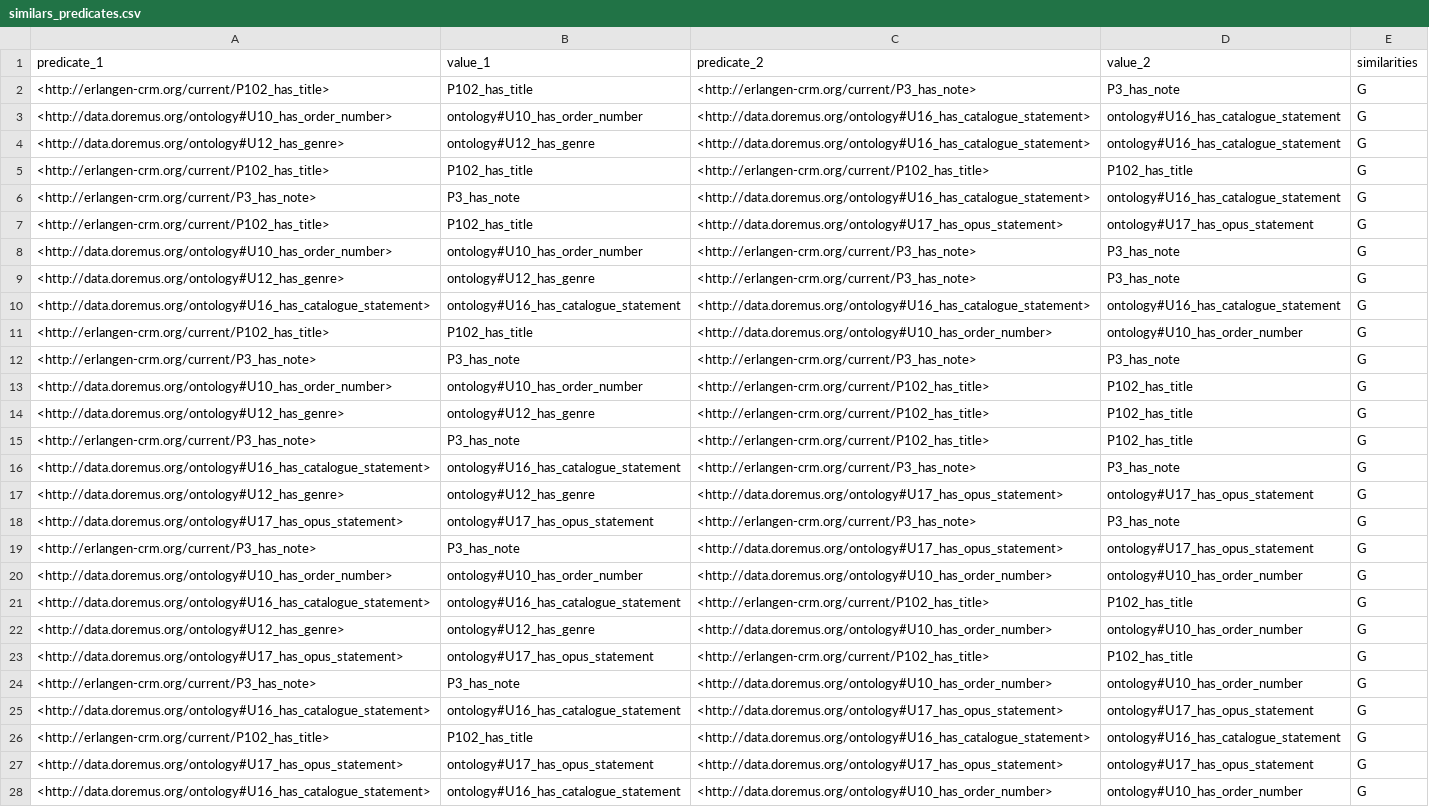
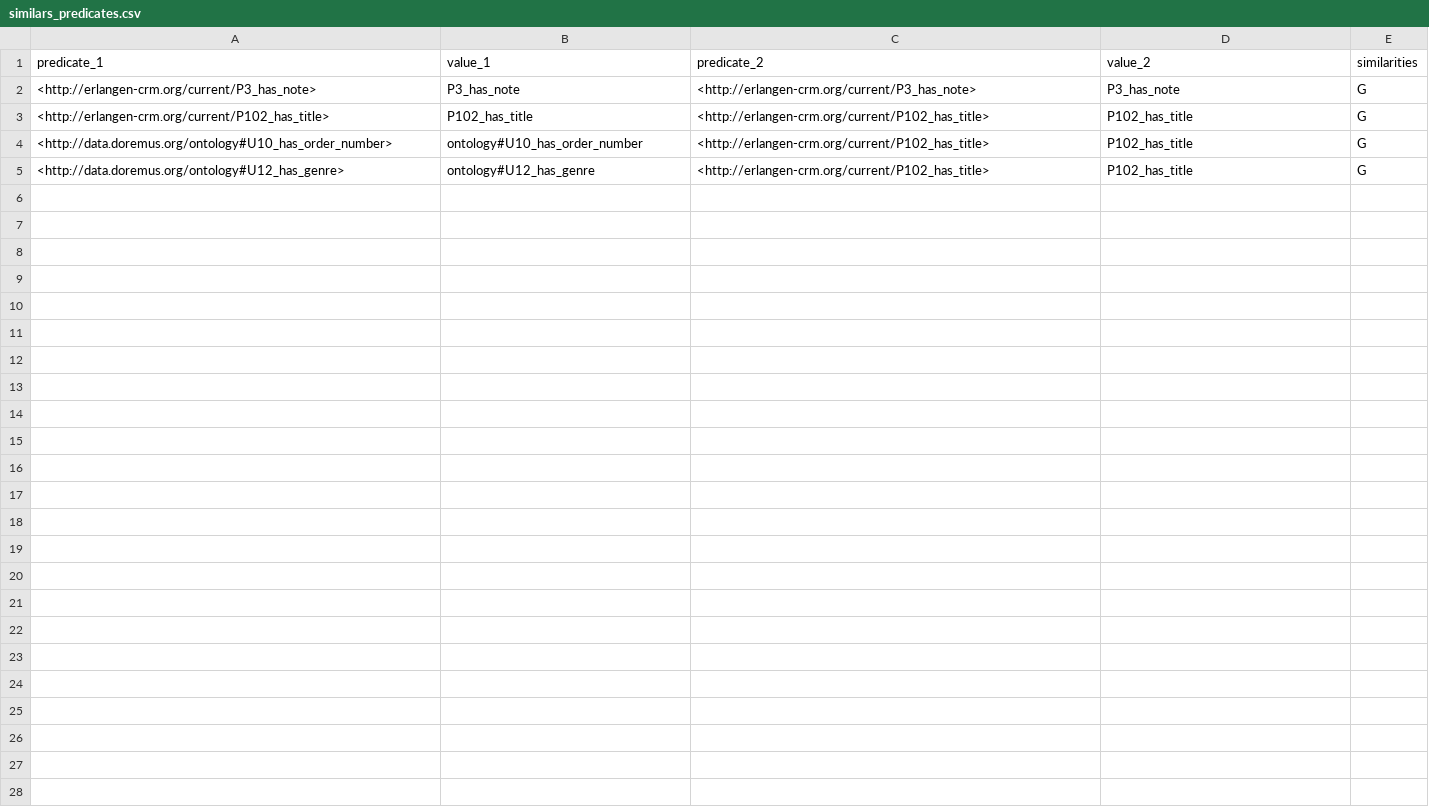
Before and after one commit to BillGates98/DLinker, a CSV file: outputs/doremus/similars_predicates.csv, drawn as a sheet.

```diff
--- a/outputs/doremus/similars_predicates.csv
+++ b/outputs/doremus/similars_predicates.csv
@@ -1,28 +1,5 @@
 predicate_1,value_1,predicate_2,value_2,similarities
-<http://erlangen-crm.org/current/P102_has_title>,P102_has_title,<http://erlangen-crm.org/current/P3_has_note>,P3_has_note,G
-<http://data.doremus.org/ontology#U10_has_order_number>,ontology#U10_has_order_number,<http://data.doremus.org/ontology#U16_has_catalogue_statement>,ontology#U16_has_catalogue_statement,G
-<http://data.doremus.org/ontology#U12_has_genre>,ontology#U12_has_genre,<http://data.doremus.org/ontology#U16_has_catalogue_statement>,ontology#U16_has_catalogue_statement,G
+<http://erlangen-crm.org/current/P3_has_note>,P3_has_note,<http://erlangen-crm.org/current/P3_has_note>,P3_has_note,G
 <http://erlangen-crm.org/current/P102_has_title>,P102_has_title,<http://erlangen-crm.org/current/P102_has_title>,P102_has_title,G
-<http://erlangen-crm.org/current/P3_has_note>,P3_has_note,<http://data.doremus.org/ontology#U16_has_catalogue_statement>,ontology#U16_has_catalogue_statement,G
-<http://erlangen-crm.org/current/P102_has_title>,P102_has_title,<http://data.doremus.org/ontology#U17_has_opus_statement>,ontology#U17_has_opus_statement,G
-<http://data.doremus.org/ontology#U10_has_order_number>,ontology#U10_has_order_number,<http://erlangen-crm.org/current/P3_has_note>,P3_has_note,G
-<http://data.doremus.org/ontology#U12_has_genre>,ontology#U12_has_genre,<http://erlangen-crm.org/current/P3_has_note>,P3_has_note,G
-<http://data.doremus.org/ontology#U16_has_catalogue_statement>,ontology#U16_has_catalogue_statement,<http://data.doremus.org/ontology#U16_has_catalogue_statement>,ontology#U16_has_catalogue_statement,G
-<http://erlangen-crm.org/current/P102_has_title>,P102_has_title,<http://data.doremus.org/ontology#U10_has_order_number>,ontology#U10_has_order_number,G
-<http://erlangen-crm.org/current/P3_has_note>,P3_has_note,<http://erlangen-crm.org/current/P3_has_note>,P3_has_note,G
 <http://data.doremus.org/ontology#U10_has_order_number>,ontology#U10_has_order_number,<http://erlangen-crm.org/current/P102_has_title>,P102_has_title,G
 <http://data.doremus.org/ontology#U12_has_genre>,ontology#U12_has_genre,<http://erlangen-crm.org/current/P102_has_title>,P102_has_title,G
-<http://erlangen-crm.org/current/P3_has_note>,P3_has_note,<http://erlangen-crm.org/current/P102_has_title>,P102_has_title,G
-<http://data.doremus.org/ontology#U16_has_catalogue_statement>,ontology#U16_has_catalogue_statement,<http://erlangen-crm.org/current/P3_has_note>,P3_has_note,G
-<http://data.doremus.org/ontology#U12_has_genre>,ontology#U12_has_genre,<http://data.doremus.org/ontology#U17_has_opus_statement>,ontology#U17_has_opus_statement,G
-<http://data.doremus.org/ontology#U17_has_opus_statement>,ontology#U17_has_opus_statement,<http://erlangen-crm.org/current/P3_has_note>,P3_has_note,G
-<http://erlangen-crm.org/current/P3_has_note>,P3_has_note,<http://data.doremus.org/ontology#U17_has_opus_statement>,ontology#U17_has_opus_statement,G
-<http://data.doremus.org/ontology#U10_has_order_number>,ontology#U10_has_order_number,<http://data.doremus.org/ontology#U10_has_order_number>,ontology#U10_has_order_number,G
-<http://data.doremus.org/ontology#U16_has_catalogue_statement>,ontology#U16_has_catalogue_statement,<http://erlangen-crm.org/current/P102_has_title>,P102_has_title,G
-<http://data.doremus.org/ontology#U12_has_genre>,ontology#U12_has_genre,<http://data.doremus.org/ontology#U10_has_order_number>,ontology#U10_has_order_number,G
-<http://data.doremus.org/ontology#U17_has_opus_statement>,ontology#U17_has_opus_statement,<http://erlangen-crm.org/current/P102_has_title>,P102_has_title,G
-<http://erlangen-crm.org/current/P3_has_note>,P3_has_note,<http://data.doremus.org/ontology#U10_has_order_number>,ontology#U10_has_order_number,G
-<http://data.doremus.org/ontology#U16_has_catalogue_statement>,ontology#U16_has_catalogue_statement,<http://data.doremus.org/ontology#U17_has_opus_statement>,ontology#U17_has_opus_statement,G
-<http://erlangen-crm.org/current/P102_has_title>,P102_has_title,<http://data.doremus.org/ontology#U16_has_catalogue_statement>,ontology#U16_has_catalogue_statement,G
-<http://data.doremus.org/ontology#U17_has_opus_statement>,ontology#U17_has_opus_statement,<http://data.doremus.org/ontology#U17_has_opus_statement>,ontology#U17_has_opus_statement,G
-<http://data.doremus.org/ontology#U16_has_catalogue_statement>,ontology#U16_has_catalogue_statement,<http://data.doremus.org/ontology#U10_has_order_number>,ontology#U10_has_order_number,G
```
Also changed, not shown: 31 other files.
